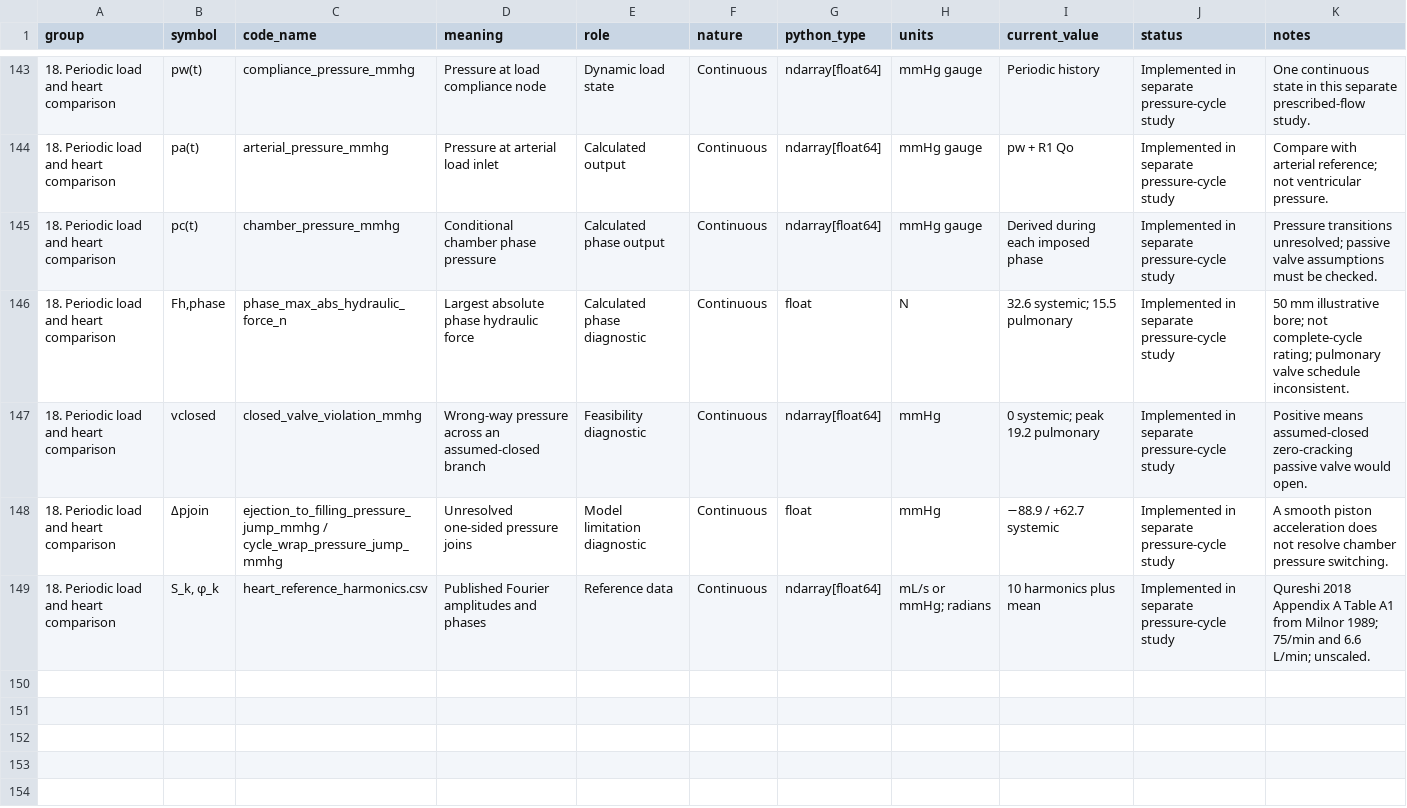
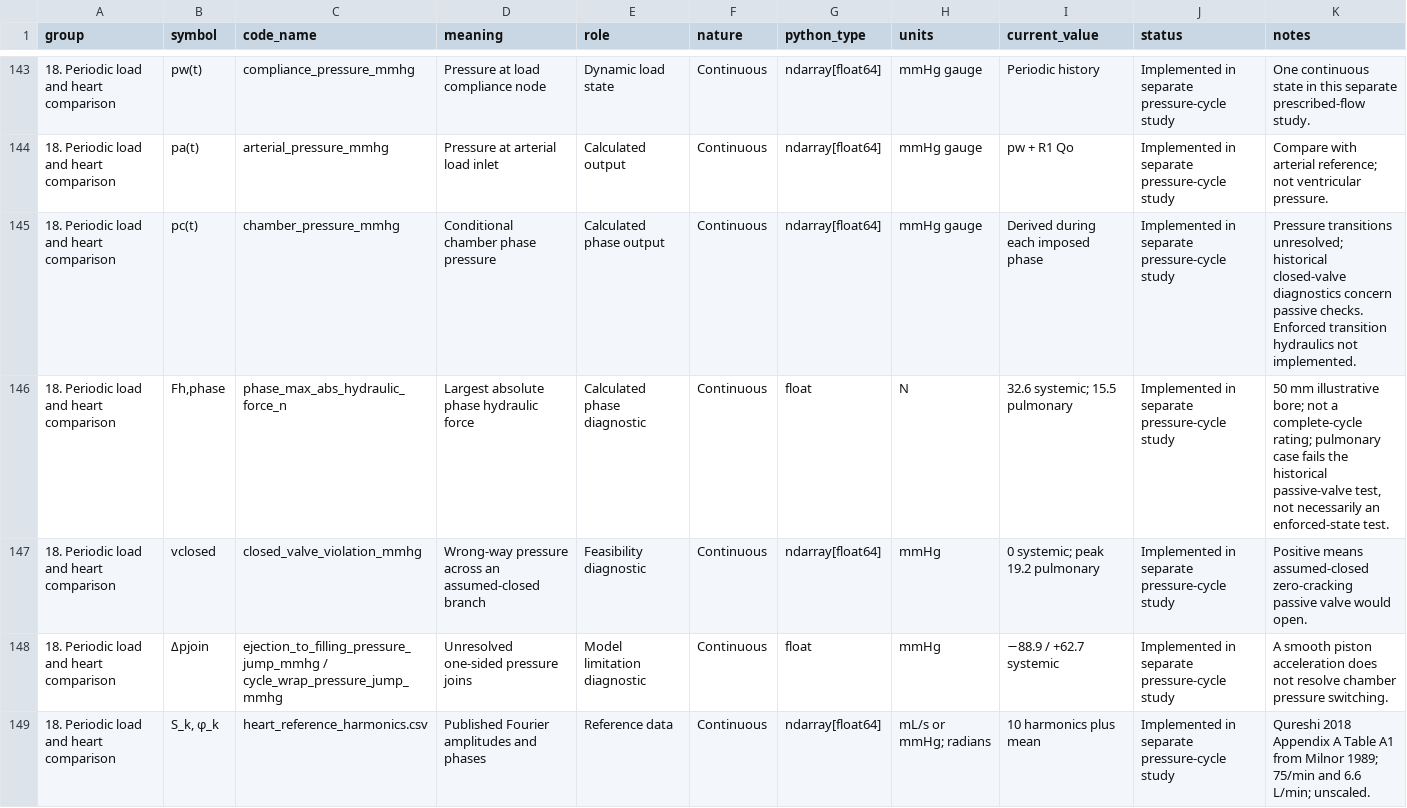
Before and after one commit to UCL-PEAR-Group/PEAR-Tool, a CSV file: prototypes/v1/design-1-piston-pump/VARIABLES.csv, drawn as a sheet; only a part is shown, gaps mark what is left out; the diff covers the shown part only.

Commit message:
Derive piston-phase and pressure-conditioned valve sequence

```diff
--- a/prototypes/v1/design-1-piston-pump/VARIABLES.csv
+++ b/prototypes/v1/design-1-piston-pump/VARIABLES.csv
@@ -144,4 +144,4 @@ group,symbol,code_name,meaning,role,nature,python_type,units,current_value,statu
 18. Periodic load and heart comparison,pa(t),arterial_pressure_mmhg,Pressure at arterial load inlet,Calculated output,Continuous,ndarray[float64],mmHg gauge,pw + R1 Qo,Implemented in separate pressure-cycle study,Compare with arterial reference; not ventricular pressure.
-18. Periodic load and heart comparison,pc(t),chamber_pressure_mmhg,Conditional chamber phase pressure,Calculated phase output,Continuous,ndarray[float64],mmHg gauge,Derived during each imposed phase,Implemented in separate pressure-cycle study,Pressure transitions unresolved; passive valve assumptions must be checked.
-18. Periodic load and heart comparison,"Fh,phase",phase_max_abs_hydraulic_force_n,Largest absolute phase hydraulic force,Calculated phase diagnostic,Continuous,float,N,32.6 systemic; 15.5 pulmonary,Implemented in separate pressure-cycle study,50 mm illustrative bore; not complete-cycle rating; pulmonary valve schedule inconsistent.
+18. Periodic load and heart comparison,pc(t),chamber_pressure_mmhg,Conditional chamber phase pressure,Calculated phase output,Continuous,ndarray[float64],mmHg gauge,Derived during each imposed phase,Implemented in separate pressure-cycle study,Pressure transitions unresolved; historical closed-valve diagnostics concern passive checks. Enforced transition hydraulics not implemented.
+18. Periodic load and heart comparison,"Fh,phase",phase_max_abs_hydraulic_force_n,Largest absolute phase hydraulic force,Calculated phase diagnostic,Continuous,float,N,32.6 systemic; 15.5 pulmonary,Implemented in separate pressure-cycle study,"50 mm illustrative bore; not a complete-cycle rating; pulmonary case fails the historical passive-valve test, not necessarily an enforced-state test."
 18. Periodic load and heart comparison,vclosed,closed_valve_violation_mmhg,Wrong-way pressure across an assumed-closed branch,Feasibility diagnostic,Continuous,ndarray[float64],mmHg,0 systemic; peak 19.2 pulmonary,Implemented in separate pressure-cycle study,Positive means assumed-closed zero-cracking passive valve would open.
```
Also changed, not shown: 11 added rows and 1 edited cell elsewhere in this file, 8 other files.
